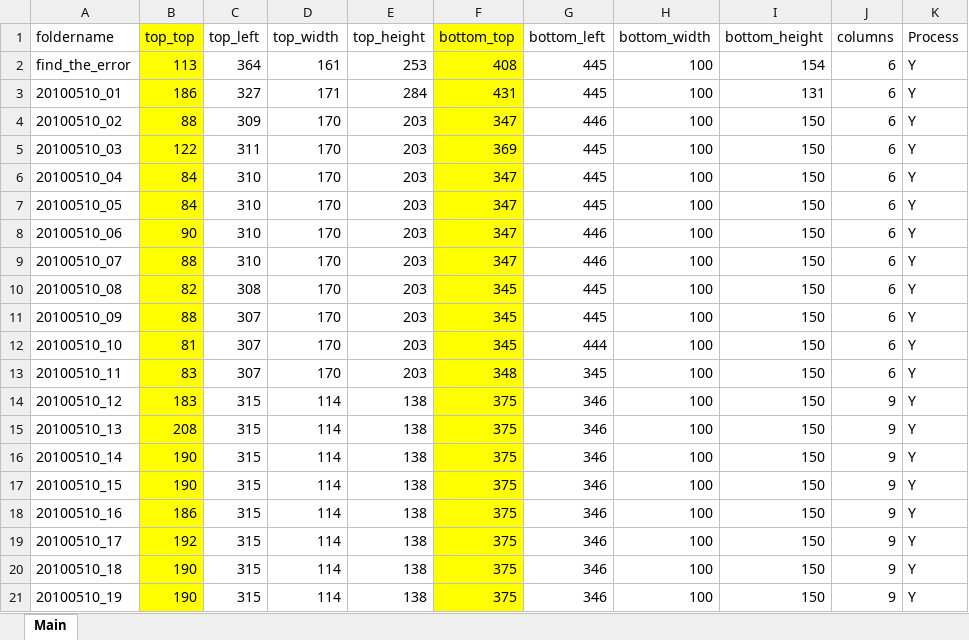
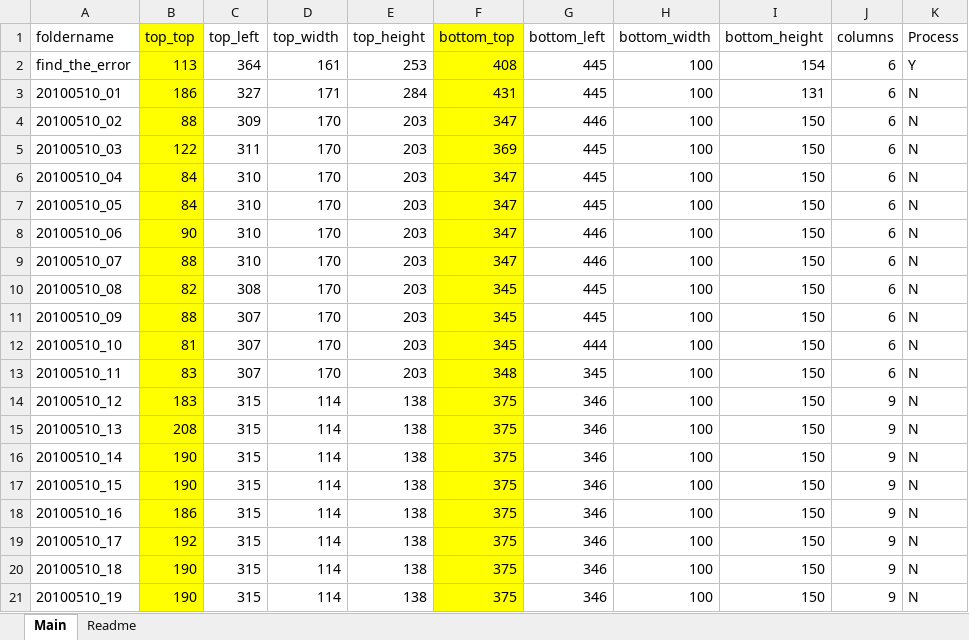
Before and after one commit to umamags/pythonocr, an Excel workbook: mappings/image_mappings.xlsx, sheet Main, drawn as a sheet; values as stored, in another font and other column widths than the file's, no borders; the diff names each change by its address in the sheet, - before the commit and + after, or states it on an @@ line.

```diff
--- a/mappings/image_mappings.xlsx (sheet Main)
+++ b/mappings/image_mappings.xlsx (sheet Main)
+sheet tab: Readme
-K3:K21 (Process): Y
+K3:K21 (Process): N
```
Also changed, not shown: 4 other files.
